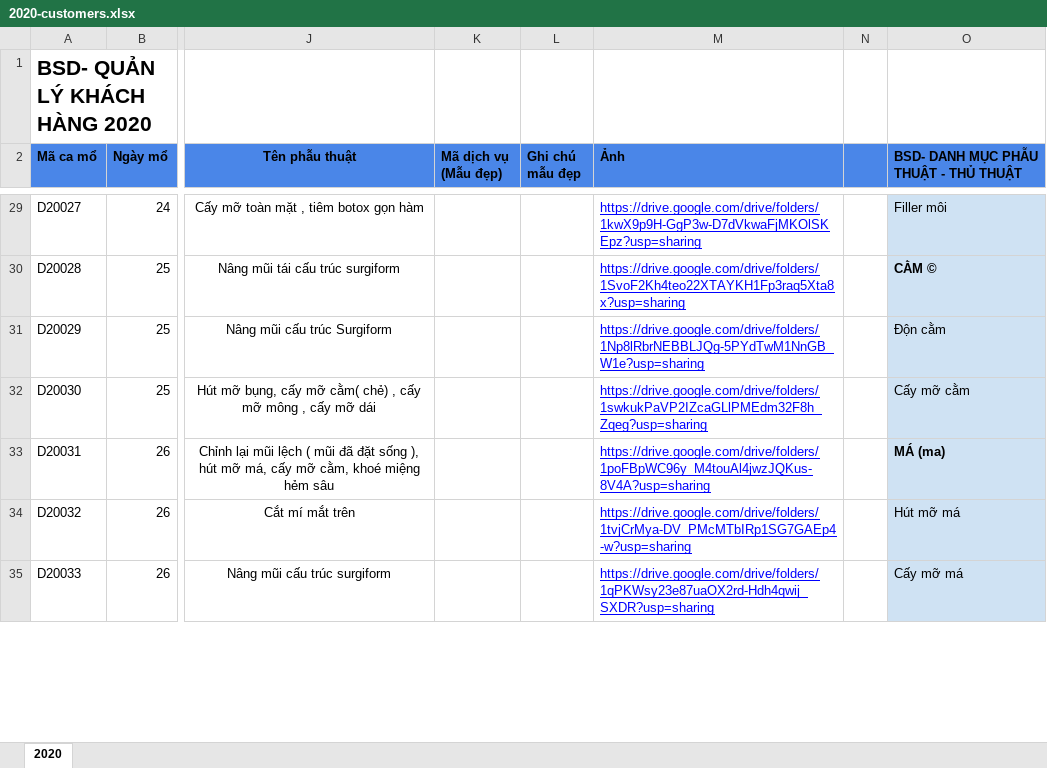
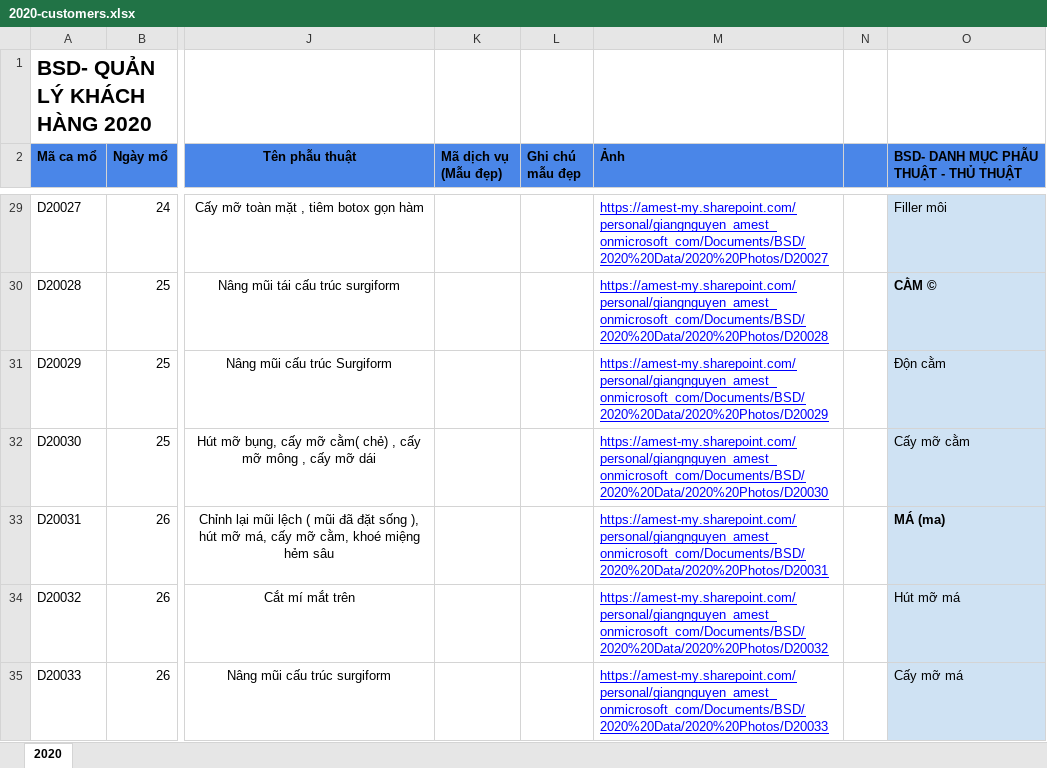
Before and after one commit to SonNg2k/nodejs-edit-excels, an Excel workbook: excels/2020-customers.xlsx, sheet 2020, drawn as a sheet; only a part is shown, gaps mark what is left out; values as stored, in another font and other column widths than the file's, no borders; charts and pictures not drawn; the diff covers the shown part only; the diff names each change by its address in the sheet, - before the commit and + after, or states it on an @@ line.

Commit message:
Successfully migrate the first excel file to OneDrive

```diff
--- a/excels/2020-customers.xlsx (sheet 2020)
+++ b/excels/2020-customers.xlsx (sheet 2020)
-M29 (Ảnh): https://drive.google.com/drive/folders/1kwX9p9H-GgP3w-D7dVkwaFjMKOlSKEpz?usp=sharing
+M29 (Ảnh): https://amest-my.sharepoint.com/personal/giangnguyen_amest_onmicrosoft_com/Documents/BSD/2020%20Data/2020%20Photos/D20027
-M30 (Ảnh): https://drive.google.com/drive/folders/1SvoF2Kh4teo22XTAYKH1Fp3raq5Xta8x?usp=sharing
+M30 (Ảnh): https://amest-my.sharepoint.com/personal/giangnguyen_amest_onmicrosoft_com/Documents/BSD/2020%20Data/2020%20Photos/D20028
-M31 (Ảnh): https://drive.google.com/drive/folders/1Np8lRbrNEBBLJQg-5PYdTwM1NnGB_W1e?usp=sharing
+M31 (Ảnh): https://amest-my.sharepoint.com/personal/giangnguyen_amest_onmicrosoft_com/Documents/BSD/2020%20Data/2020%20Photos/D20029
-M32 (Ảnh): https://drive.google.com/drive/folders/1swkukPaVP2IZcaGLlPMEdm32F8h_Zqeg?usp=sharing
+M32 (Ảnh): https://amest-my.sharepoint.com/personal/giangnguyen_amest_onmicrosoft_com/Documents/BSD/2020%20Data/2020%20Photos/D20030
-M33 (Ảnh): https://drive.google.com/drive/folders/1poFBpWC96y_M4touAl4jwzJQKus-8V4A?usp=sharing
+M33 (Ảnh): https://amest-my.sharepoint.com/personal/giangnguyen_amest_onmicrosoft_com/Documents/BSD/2020%20Data/2020%20Photos/D20031
-M34 (Ảnh): https://drive.google.com/drive/folders/1tvjCrMya-DV_PMcMTbIRp1SG7GAEp4-w?usp=sharing
+M34 (Ảnh): https://amest-my.sharepoint.com/personal/giangnguyen_amest_onmicrosoft_com/Documents/BSD/2020%20Data/2020%20Photos/D20032
-M35 (Ảnh): https://drive.google.com/drive/folders/1qPKWsy23e87uaOX2rd-Hdh4qwij_SXDR?usp=sharing
+M35 (Ảnh): https://amest-my.sharepoint.com/personal/giangnguyen_amest_onmicrosoft_com/Documents/BSD/2020%20Data/2020%20Photos/D20033
```
Also changed, not shown: 99 edited cells elsewhere in this sheet, charts or pictures, 1 other file.
